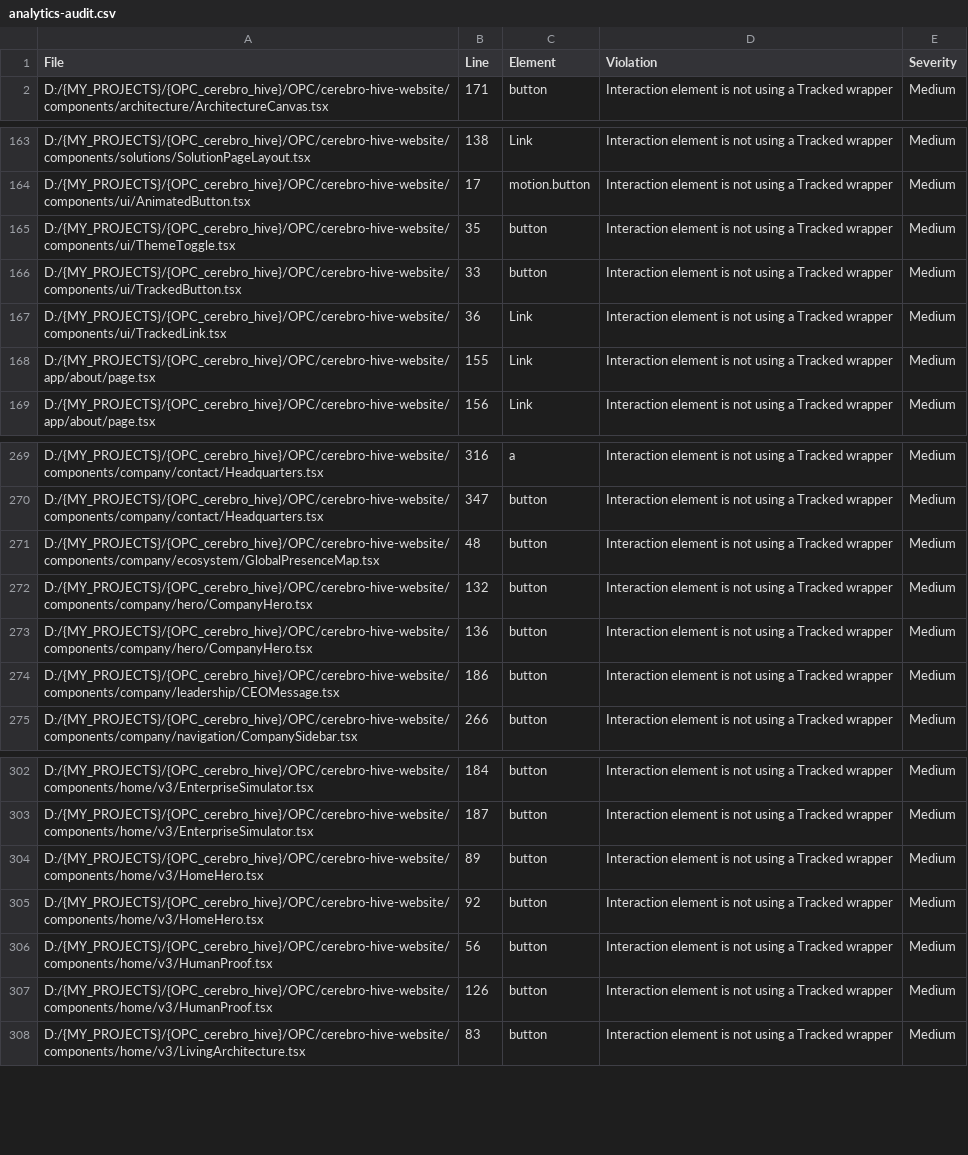
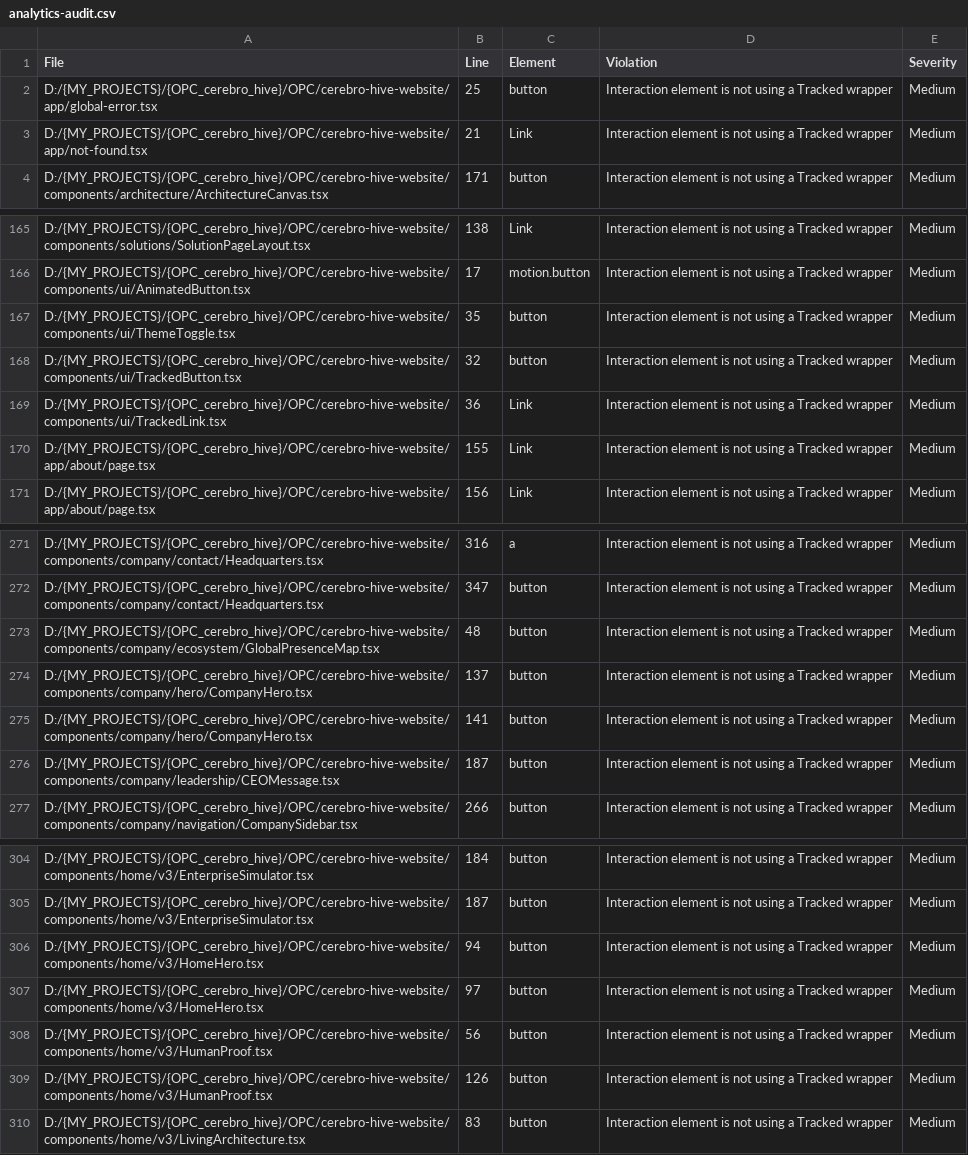
Before and after one commit to Phile14augx/OPC_cerebro_hive, a CSV file: OPC/cerebro-hive-website/audit/analytics-audit.csv, drawn as a sheet; only a part is shown, gaps mark what is left out.

Commit message:
CerebroMotion™ Theme-aware Motion Architecture. We successfully moved away from a basic React Hook approach into a scalable, enterprise-grade architecture that completely separates behavior intent from theme-specific implementation.

```diff
--- a/OPC/cerebro-hive-website/audit/analytics-audit.csv
+++ b/OPC/cerebro-hive-website/audit/analytics-audit.csv
@@ -1,2 +1,4 @@
 File,Line,Element,Violation,Severity
+D:/{MY_PROJECTS}/{OPC_cerebro_hive}/OPC/cerebro-hive-website/app/global-error.tsx,25,button,"Interaction element is not using a Tracked wrapper",Medium
+D:/{MY_PROJECTS}/{OPC_cerebro_hive}/OPC/cerebro-hive-website/app/not-found.tsx,21,Link,"Interaction element is not using a Tracked wrapper",Medium
 D:/{MY_PROJECTS}/{OPC_cerebro_hive}/OPC/cerebro-hive-website/components/architecture/ArchitectureCanvas.tsx,171,button,"Interaction element is not using a Tracked wrapper",Medium
@@ -165,3 +167,3 @@ D:/{MY_PROJECTS}/{OPC_cerebro_hive}/OPC/cerebro-hive-website/components/ui/Anima
 D:/{MY_PROJECTS}/{OPC_cerebro_hive}/OPC/cerebro-hive-website/components/ui/ThemeToggle.tsx,35,button,"Interaction element is not using a Tracked wrapper",Medium
-D:/{MY_PROJECTS}/{OPC_cerebro_hive}/OPC/cerebro-hive-website/components/ui/TrackedButton.tsx,33,button,"Interaction element is not using a Tracked wrapper",Medium
+D:/{MY_PROJECTS}/{OPC_cerebro_hive}/OPC/cerebro-hive-website/components/ui/TrackedButton.tsx,32,button,"Interaction element is not using a Tracked wrapper",Medium
 D:/{MY_PROJECTS}/{OPC_cerebro_hive}/OPC/cerebro-hive-website/components/ui/TrackedLink.tsx,36,Link,"Interaction element is not using a Tracked wrapper",Medium
@@ -271,5 +273,5 @@ D:/{MY_PROJECTS}/{OPC_cerebro_hive}/OPC/cerebro-hive-website/components/company/
 D:/{MY_PROJECTS}/{OPC_cerebro_hive}/OPC/cerebro-hive-website/components/company/ecosystem/GlobalPresenceMap.tsx,48,button,"Interaction element is not using a Tracked wrapper",Medium
-D:/{MY_PROJECTS}/{OPC_cerebro_hive}/OPC/cerebro-hive-website/components/company/hero/CompanyHero.tsx,132,button,"Interaction element is not using a Tracked wrapper",Medium
-D:/{MY_PROJECTS}/{OPC_cerebro_hive}/OPC/cerebro-hive-website/components/company/hero/CompanyHero.tsx,136,button,"Interaction element is not using a Tracked wrapper",Medium
-D:/{MY_PROJECTS}/{OPC_cerebro_hive}/OPC/cerebro-hive-website/components/company/leadership/CEOMessage.tsx,186,button,"Interaction element is not using a Tracked wrapper",Medium
+D:/{MY_PROJECTS}/{OPC_cerebro_hive}/OPC/cerebro-hive-website/components/company/hero/CompanyHero.tsx,137,button,"Interaction element is not using a Tracked wrapper",Medium
+D:/{MY_PROJECTS}/{OPC_cerebro_hive}/OPC/cerebro-hive-website/components/company/hero/CompanyHero.tsx,141,button,"Interaction element is not using a Tracked wrapper",Medium
+D:/{MY_PROJECTS}/{OPC_cerebro_hive}/OPC/cerebro-hive-website/components/company/leadership/CEOMessage.tsx,187,button,"Interaction element is not using a Tracked wrapper",Medium
 D:/{MY_PROJECTS}/{OPC_cerebro_hive}/OPC/cerebro-hive-website/components/company/navigation/CompanySidebar.tsx,266,button,"Interaction element is not using a Tracked wrapper",Medium
@@ -303,4 +305,4 @@ D:/{MY_PROJECTS}/{OPC_cerebro_hive}/OPC/cerebro-hive-website/components/home/v3/
 D:/{MY_PROJECTS}/{OPC_cerebro_hive}/OPC/cerebro-hive-website/components/home/v3/EnterpriseSimulator.tsx,187,button,"Interaction element is not using a Tracked wrapper",Medium
-D:/{MY_PROJECTS}/{OPC_cerebro_hive}/OPC/cerebro-hive-website/components/home/v3/HomeHero.tsx,89,button,"Interaction element is not using a Tracked wrapper",Medium
-D:/{MY_PROJECTS}/{OPC_cerebro_hive}/OPC/cerebro-hive-website/components/home/v3/HomeHero.tsx,92,button,"Interaction element is not using a Tracked wrapper",Medium
+D:/{MY_PROJECTS}/{OPC_cerebro_hive}/OPC/cerebro-hive-website/components/home/v3/HomeHero.tsx,94,button,"Interaction element is not using a Tracked wrapper",Medium
+D:/{MY_PROJECTS}/{OPC_cerebro_hive}/OPC/cerebro-hive-website/components/home/v3/HomeHero.tsx,97,button,"Interaction element is not using a Tracked wrapper",Medium
 D:/{MY_PROJECTS}/{OPC_cerebro_hive}/OPC/cerebro-hive-website/components/home/v3/HumanProof.tsx,56,button,"Interaction element is not using a Tracked wrapper",Medium
```
Also changed, not shown: OPC/cerebro-hive-website/audit/interaction-inventory.csv, OPC/cerebro-hive-website/audit/seo-audit.csv, 27 other files.
